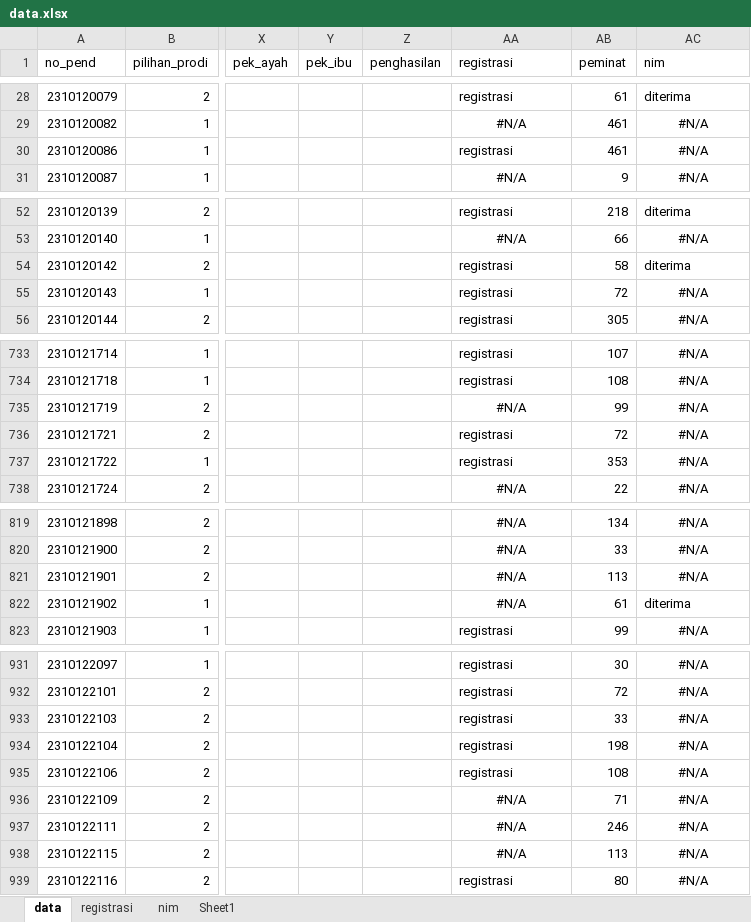
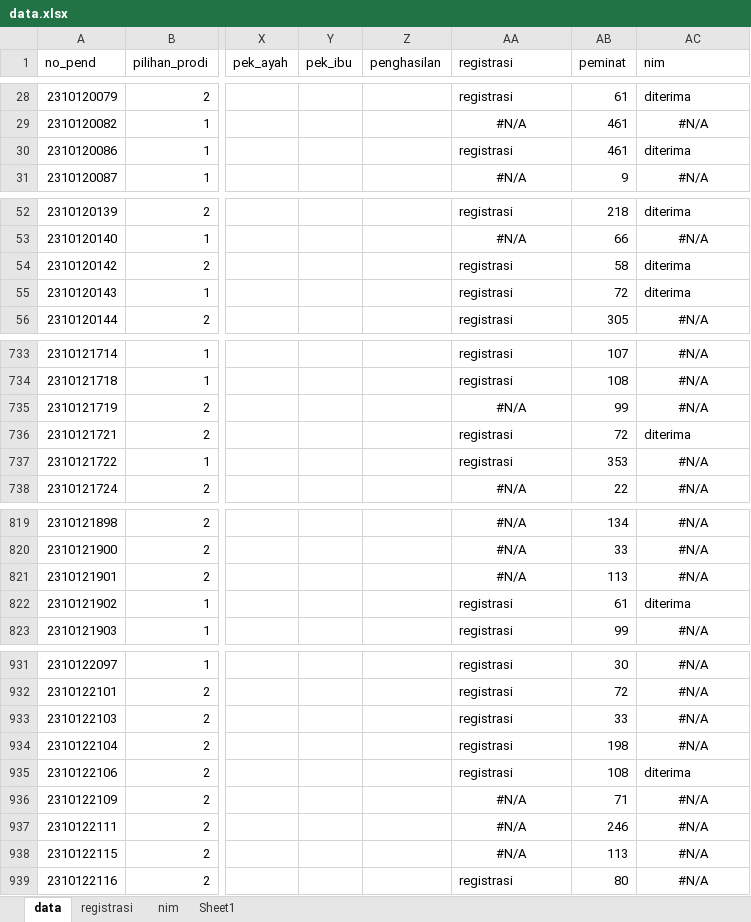
Before and after one commit to tirtareg/23smbnu, an Excel workbook: data.xlsx, sheet data, drawn as a sheet; only a part is shown, gaps mark what is left out; values as stored, in another font and other column widths than the file's, no borders; the diff covers the shown part only; the diff names each change by its address in the sheet, - before the commit and + after, or states it on an @@ line.

```diff
--- a/data.xlsx (sheet data)
+++ b/data.xlsx (sheet data)
-AC30 (nim): #N/A
+AC30 (nim): diterima
-AC30 alignment: center
+AC30 alignment: left
-AC55 (nim): #N/A
+AC55 (nim): diterima
-AC55 alignment: center
+AC55 alignment: left
-AC736 (nim): #N/A
+AC736 (nim): diterima
-AC736 alignment: center
+AC736 alignment: left
-AA822 (registrasi): #N/A
+AA822 (registrasi): registrasi
-AA822 alignment: center
+AA822 alignment: left
-AC935 (nim): #N/A
+AC935 (nim): diterima
-AC935 alignment: center
+AC935 alignment: left
```
Also changed, not shown: 1 edited cell and cell formats elsewhere in this sheet, sheet nim, sheet registrasi, 1 other file.
